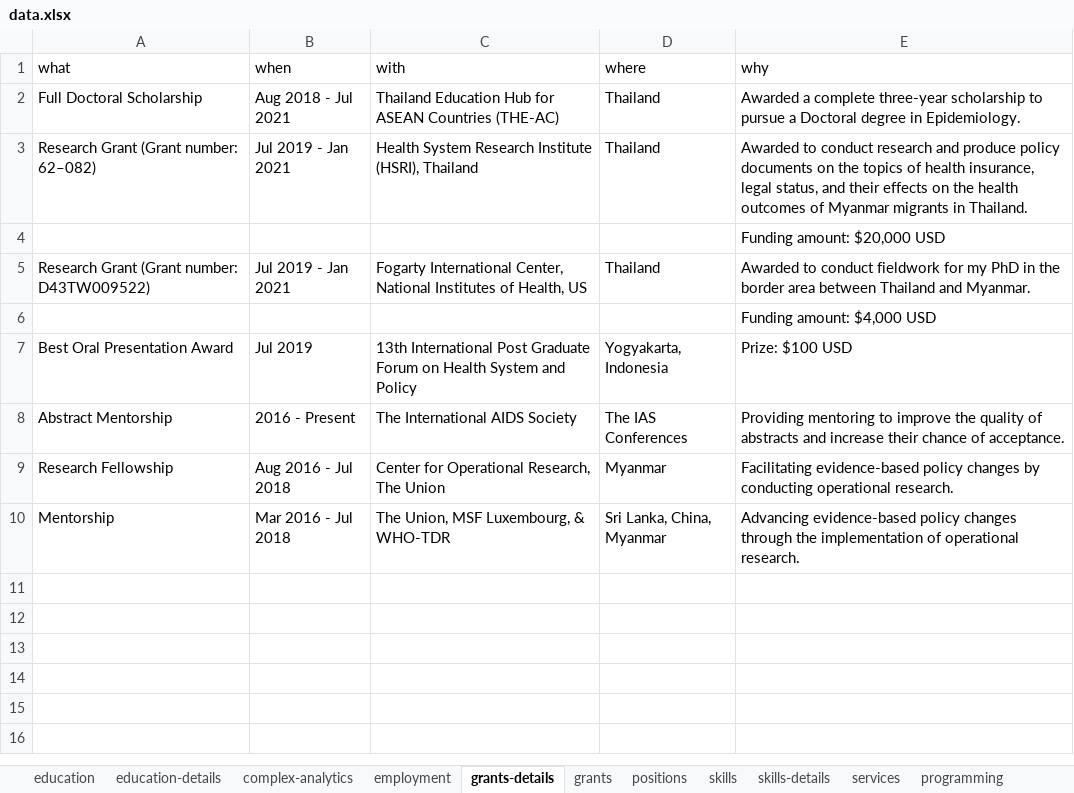
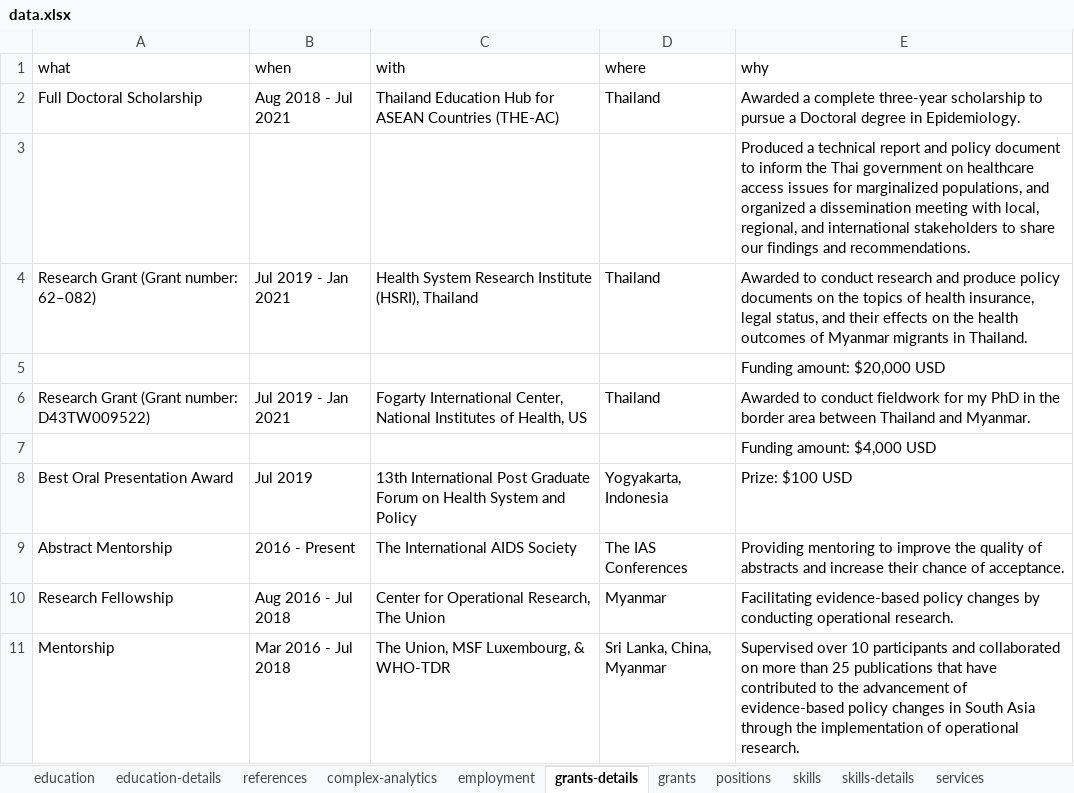
Before and after one commit to myominnoo/cv, an Excel workbook: data/data.xlsx, sheet grants-details, drawn as a sheet; values as stored, in another font and other column widths than the file's, no borders; addresses are those after the commit; the diff names each change by its address in the sheet, - before the commit and + after, or states it on an @@ line.

```diff
--- a/data/data.xlsx (sheet grants-details)
+++ b/data/data.xlsx (sheet grants-details)
+sheet tab: references
+row 3:  |  |  |  | Produced a technical report and policy document to inform the Thai government on healthcare access issues for marginalized populations, and organized a dissemination meeting with local, regional, and international stakeholders to share our findings and recommendations.
-E11 (why): Advancing evidence-based policy changes through the…
+E11 (why): Supervised over 10 participants and collaborated on more than 25 publications that have contributed to the advancement of evidence-based policy changes in South Asia through the…
```
Also changed, not shown: sheet employment, sheet services, 17 other files.
